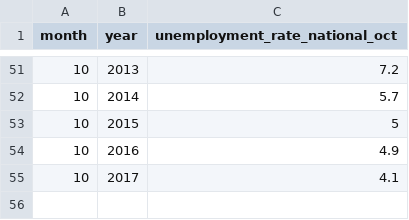
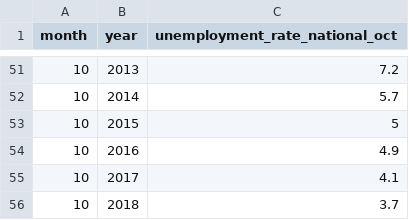
Before and after one commit to AlexZadel/capstone, a CSV file: data/national_unemployment.csv, drawn as a sheet; only a part is shown, gaps mark what is left out.

```diff
--- a/data/national_unemployment.csv
+++ b/data/national_unemployment.csv
@@ -55 +55,2 @@ month,year,unemployment_rate_national_oct
 10,2017,4.1
+10,2018,3.7
```
Also changed, not shown: data/2018_data.csv, data/state_unemployment.csv, 2 other files.
